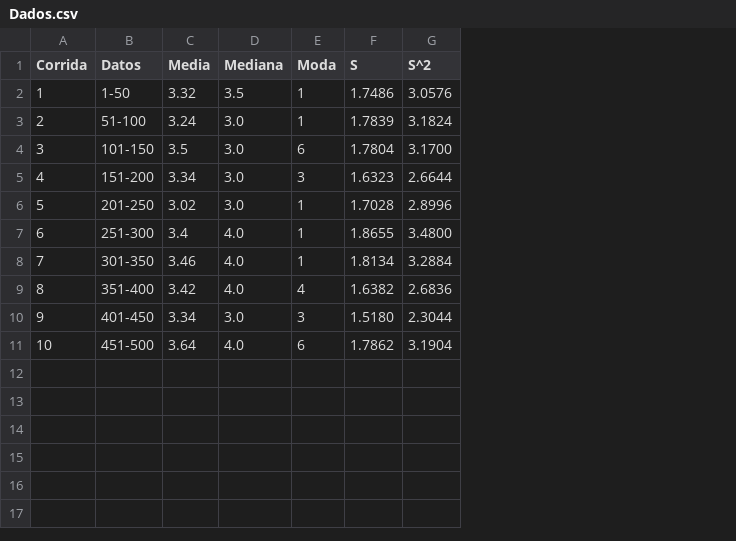
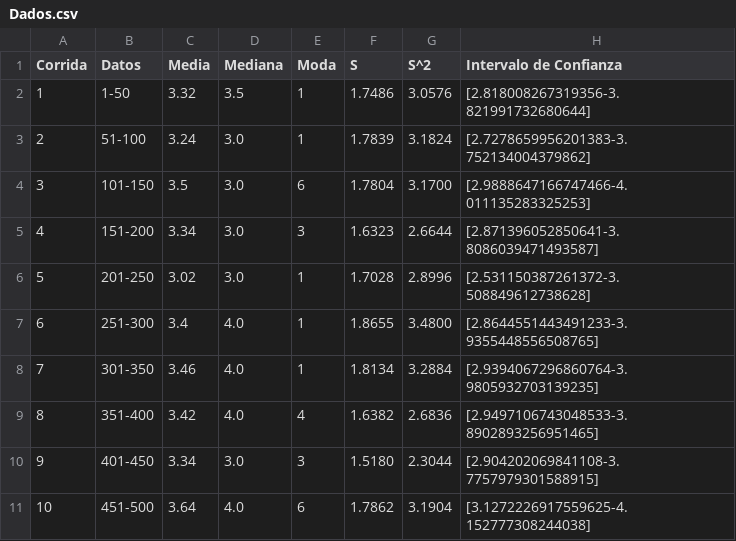
Before and after one commit to DavidMorAlm/Simulacion, a CSV file: data_Dados/Dados.csv, drawn as a sheet; the diff names each change by its address in the sheet, - before the commit and + after, or states it on an @@ line.

Commit message:
Interfaz implementada, se esperan datos de entrada, archivo Program implementado

```diff
--- a/data_Dados/Dados.csv
+++ b/data_Dados/Dados.csv
+column H (Intervalo de Confianza), rows 2-11: [2.818008267319356-3.821991732680644] | [2.7278659956201383-3.752134004379862] | [2.9888647166747466-4.011135283325253] | [2.871396052850641-3.8086039471493587] | [2.531150387261372-3.508849612738628] | [2.8644551443491233-3.9355448556508765] | [2.9394067296860764-3.9805932703139235] | [2.9497106743048533-3.8902893256951465] | [2.904202069841108-3.7757979301588915] | [3.1272226917559625-4.152777308244038]
```
Also changed, not shown: 6 other files.
